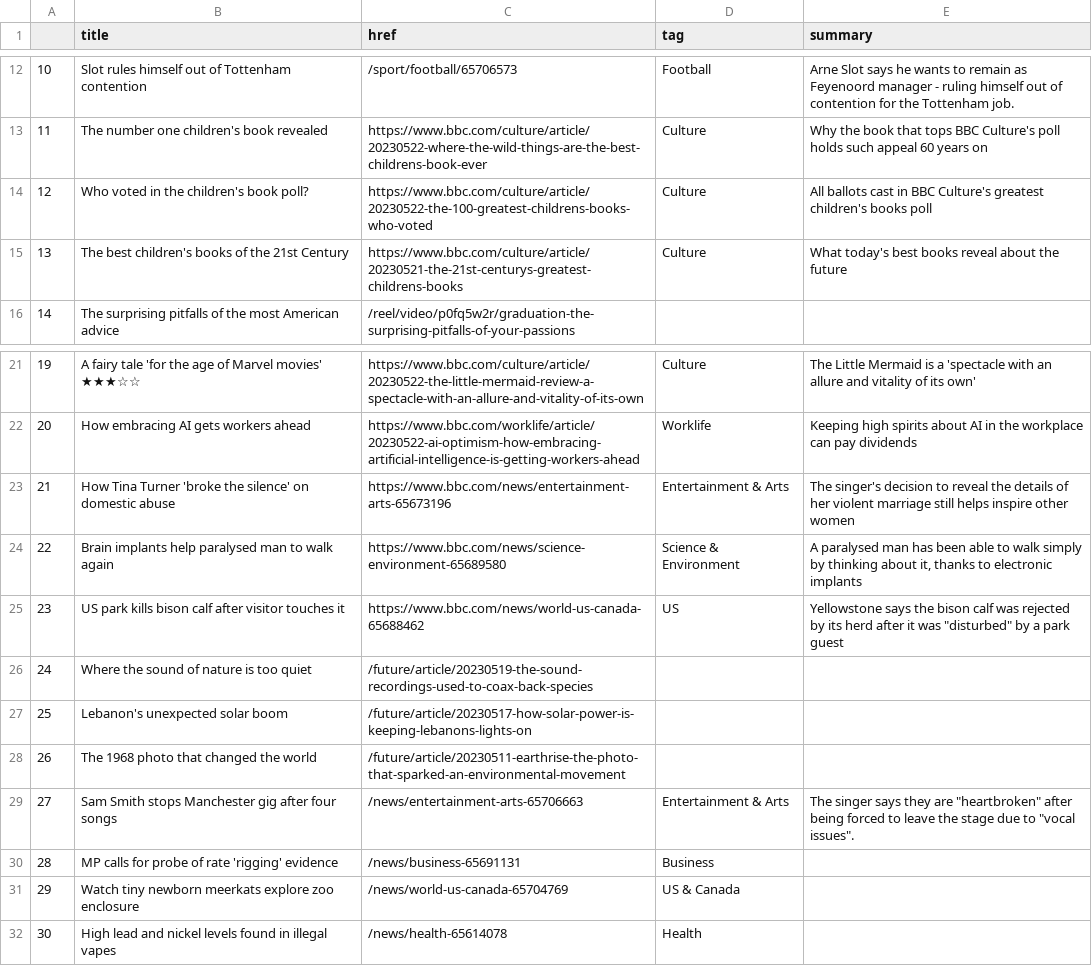
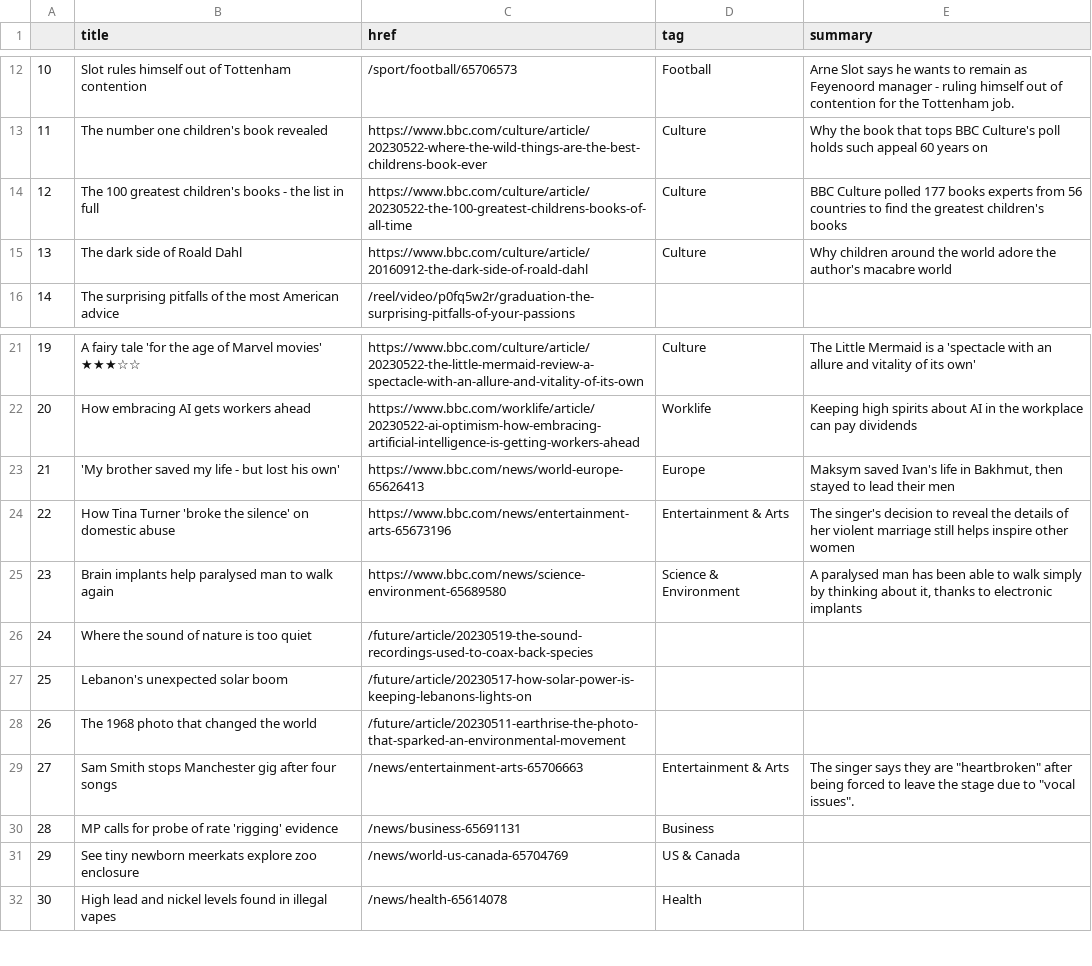
Before and after one commit to jjs021/auto_scraper, a CSV file: bbc-headlines.csv, drawn as a sheet; only a part is shown, gaps mark what is left out.

```diff
--- a/bbc-headlines.csv
+++ b/bbc-headlines.csv
@@ -13,4 +13,4 @@
 11,The number one children's book revealed,https://www.bbc.com/culture/article/20230522-where-the-wild-things-are-the-best-childrens-book-ever,Culture,Why the book that tops BBC Culture's poll holds such appeal 60 years on
-12,Who voted in the children's book poll?,https://www.bbc.com/culture/article/20230522-the-100-greatest-childrens-books-who-voted,Culture,All ballots cast in BBC Culture's greatest children's books poll
-13,The best children's books of the 21st Century,https://www.bbc.com/culture/article/20230521-the-21st-centurys-greatest-childrens-books,Culture,What today's best books reveal about the future
+12,The 100 greatest children's books - the list in full,https://www.bbc.com/culture/article/20230522-the-100-greatest-childrens-books-of-all-time,Culture,BBC Culture polled 177 books experts from 56 countries to find the greatest children's books
+13,The dark side of Roald Dahl,https://www.bbc.com/culture/article/20160912-the-dark-side-of-roald-dahl,Culture,Why children around the world adore the author's macabre world
 14,The surprising pitfalls of the most American advice,/reel/video/p0fq5w2r/graduation-the-surprising-pitfalls-of-your-passions,,
@@ -22,5 +22,5 @@
 20,How embracing AI gets workers ahead,https://www.bbc.com/worklife/article/20230522-ai-optimism-how-embracing-artificial-intelligence-is-getting-workers-ahead,Worklife,Keeping high spirits about AI in the workplace can pay dividends
-21,How Tina Turner 'broke the silence' on domestic abuse,https://www.bbc.com/news/entertainment-arts-65673196,Entertainment & Arts,The singer's decision to reveal the details of her violent marriage still helps inspire other women
-22,Brain implants help paralysed man to walk again,https://www.bbc.com/news/science-environment-65689580,Science & Environment,"A paralysed man has been able to walk simply by thinking about it, thanks to electronic implants"
-23,US park kills bison calf after visitor touches it,https://www.bbc.com/news/world-us-canada-65688462,US,"Yellowstone says the bison calf was rejected by its herd after it was ""disturbed"" by a park guest"
+21,'My brother saved my life - but lost his own',https://www.bbc.com/news/world-europe-65626413,Europe,"Maksym saved Ivan's life in Bakhmut, then stayed to lead their men"
+22,How Tina Turner 'broke the silence' on domestic abuse,https://www.bbc.com/news/entertainment-arts-65673196,Entertainment & Arts,The singer's decision to reveal the details of her violent marriage still helps inspire other women
+23,Brain implants help paralysed man to walk again,https://www.bbc.com/news/science-environment-65689580,Science & Environment,"A paralysed man has been able to walk simply by thinking about it, thanks to electronic implants"
 24,Where the sound of nature is too quiet,/future/article/20230519-the-sound-recordings-used-to-coax-back-species,,
@@ -30,3 +30,3 @@
 28,MP calls for probe of rate 'rigging' evidence,/news/business-65691131,Business,
-29,Watch tiny newborn meerkats explore zoo enclosure,/news/world-us-canada-65704769,US & Canada,
+29,See tiny newborn meerkats explore zoo enclosure,/news/world-us-canada-65704769,US & Canada,
 30,High lead and nickel levels found in illegal vapes,/news/health-65614078,Health,
```
